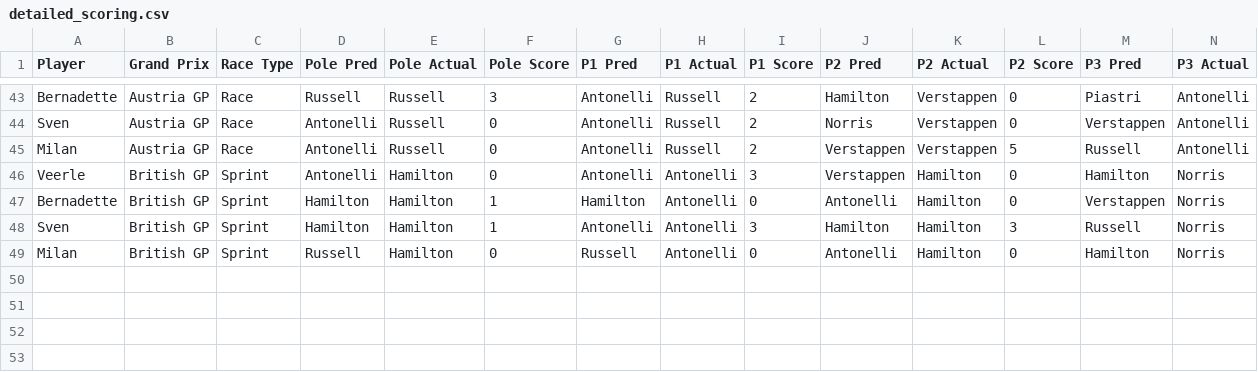
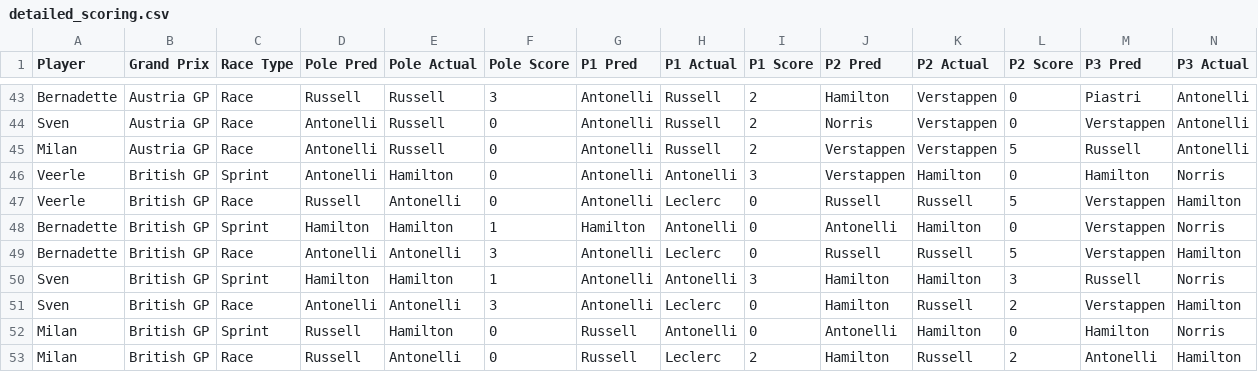
Before and after one commit to Sv3nn3rgy/F1_2026, a CSV file: detailed_scoring.csv, drawn as a sheet; only a part is shown, gaps mark what is left out; rows hold the shown columns only; the diff names each change by its address in the sheet, - before the commit and + after, or states it on an @@ line.

```diff
--- a/detailed_scoring.csv
+++ b/detailed_scoring.csv
+row 47: Veerle | British GP | Race | Russell | Antonelli | 0 | Antonelli | Leclerc | 0 | Russell | Russell | 5 | Verstappen | Hamilton
+row 49: Bernadette | British GP | Race | Antonelli | Antonelli | 3 | Antonelli | Leclerc | 0 | Russell | Russell | 5 | Verstappen | Hamilton
+row 51: Sven | British GP | Race | Antonelli | Antonelli | 3 | Antonelli | Leclerc | 0 | Hamilton | Russell | 2 | Verstappen | Hamilton
+row 53: Milan | British GP | Race | Russell | Antonelli | 0 | Russell | Leclerc | 2 | Hamilton | Russell | 2 | Antonelli | Hamilton
```
Also changed, not shown: race_points_summary.csv, 3 other files.
